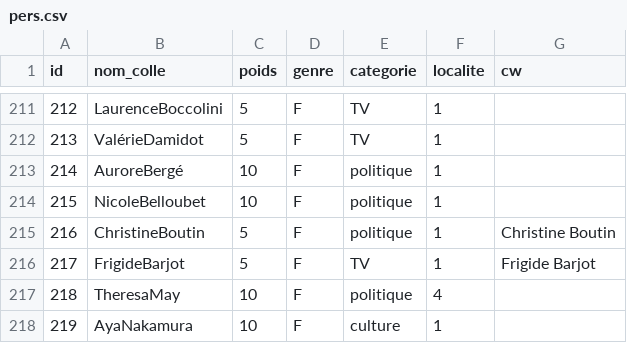
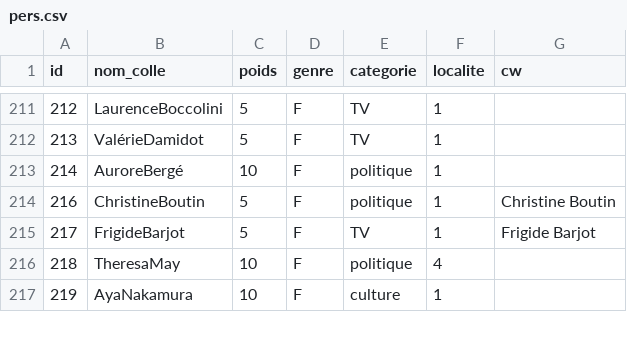
Before and after one commit to AlexieVQ/FlashNewsBot, a CSV file: tables/pers.csv, drawn as a sheet; only a part is shown, gaps mark what is left out; the diff names each change by its address in the sheet, - before the commit and + after, or states it on an @@ line.

```diff
--- a/tables/pers.csv
+++ b/tables/pers.csv
-row 214: 215 | NicoleBelloubet | 10 | F | politique | 1
```
Also changed, not shown: tables/surnoms.csv, 1 other file.
